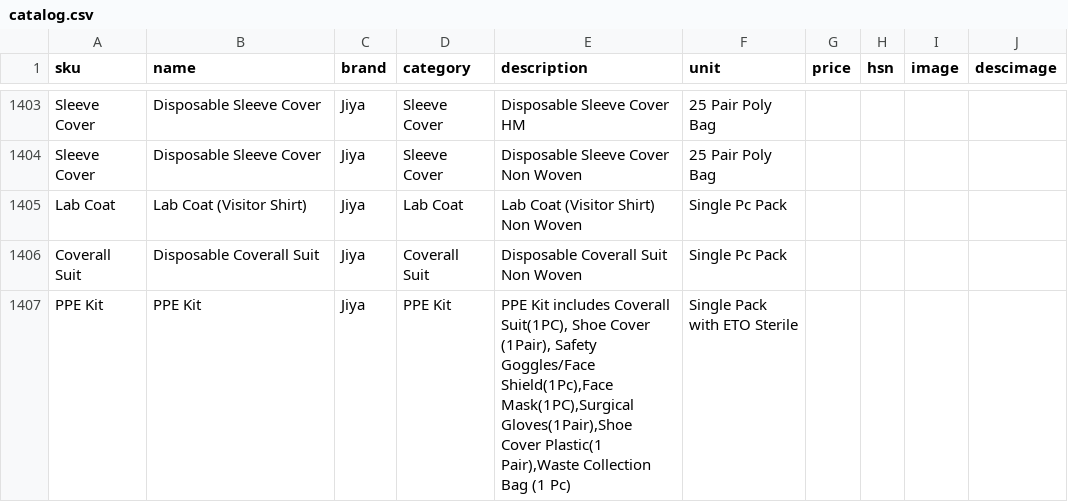
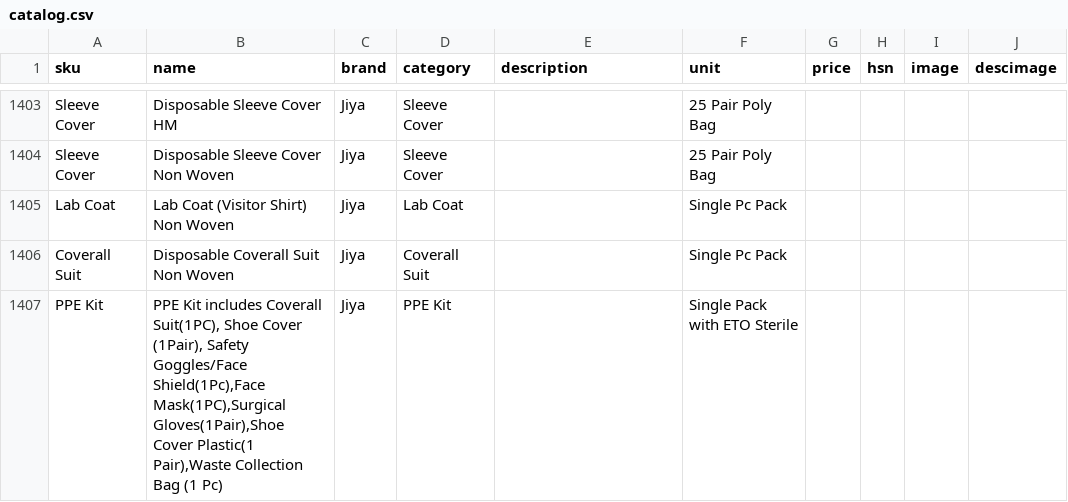
Before and after one commit to Hkshah12/Shubh-Quotation-App, a CSV file: data/catalog.csv, drawn as a sheet; only a part is shown, gaps mark what is left out; the diff covers the shown part only; the diff names each change by its address in the sheet, - before the commit and + after, or states it on an @@ line.

```diff
--- a/data/catalog.csv
+++ b/data/catalog.csv
-B1403 (name): Disposable Sleeve Cover
+B1403 (name): Disposable Sleeve Cover HM
-E1403 (description): Disposable Sleeve Cover HM
+E1403 (description): (empty)
-B1404 (name): Disposable Sleeve Cover
+B1404 (name): Disposable Sleeve Cover Non Woven
-E1404 (description): Disposable Sleeve Cover Non Woven
+E1404 (description): (empty)
-B1405 (name): Lab Coat (Visitor Shirt)
+B1405 (name): Lab Coat (Visitor Shirt) Non Woven
-E1405 (description): Lab Coat (Visitor Shirt) Non Woven
+E1405 (description): (empty)
-B1406 (name): Disposable Coverall Suit
+B1406 (name): Disposable Coverall Suit Non Woven
-E1406 (description): Disposable Coverall Suit Non Woven
+E1406 (description): (empty)
-B1407 (name): PPE Kit
+B1407 (name): PPE Kit includes Coverall Suit(1PC), Shoe Cover (1Pair), Safety Goggles/Face Shield(1Pc),Face Mask(1PC),Surgical Gloves(1Pair),Shoe Cover Plastic(1 Pair),Waste Collection Bag (1 Pc)
-E1407 (description): PPE Kit includes Coverall Suit(1PC), Shoe Cover (1Pair), Safety Goggles/Face Shield(1Pc),Face Mask(1PC),Surgical Gloves(1Pair),Shoe Cover Plastic(1 Pair),Waste Collection Bag (1 Pc)
+E1407 (description): (empty)
```
Also changed, not shown: 32 edited cells elsewhere in this file.
